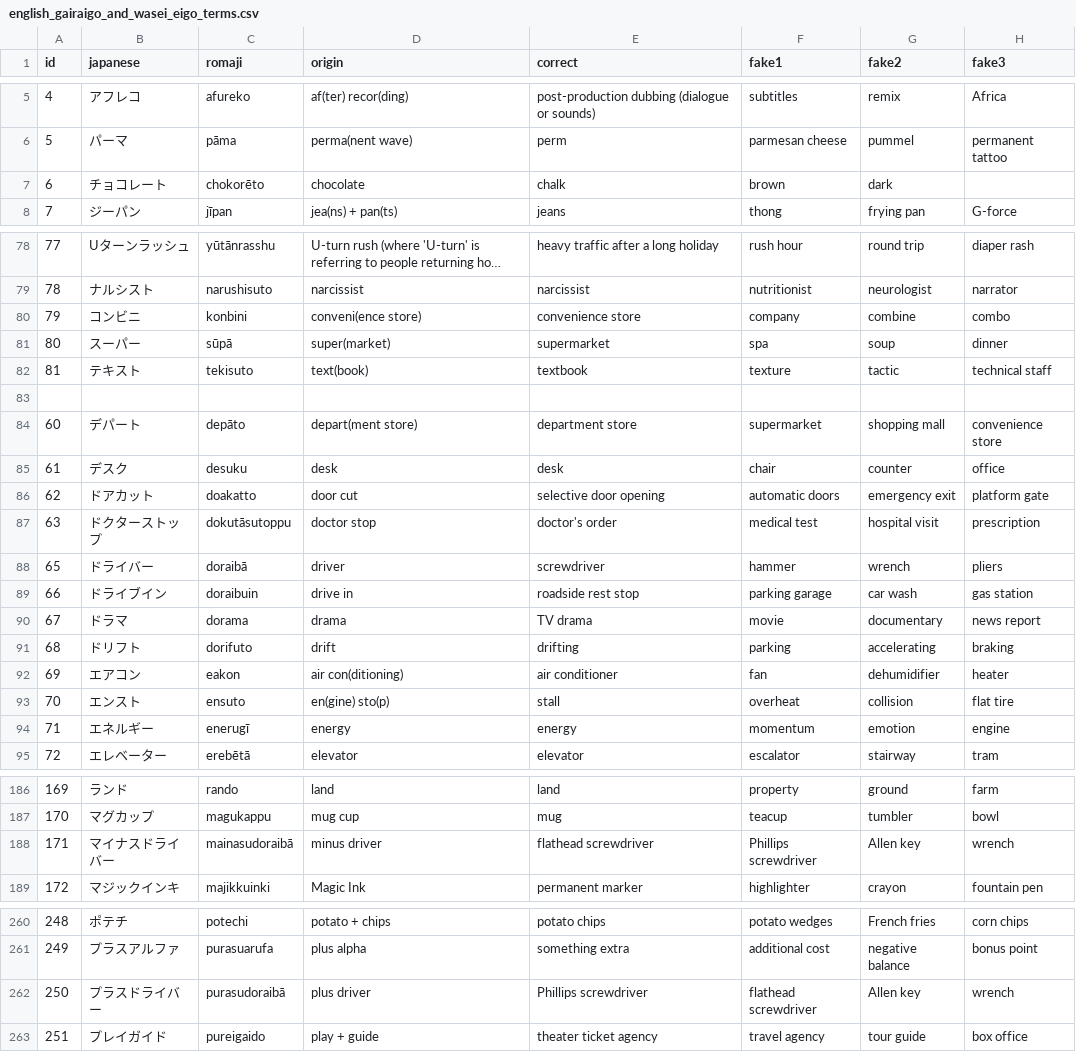
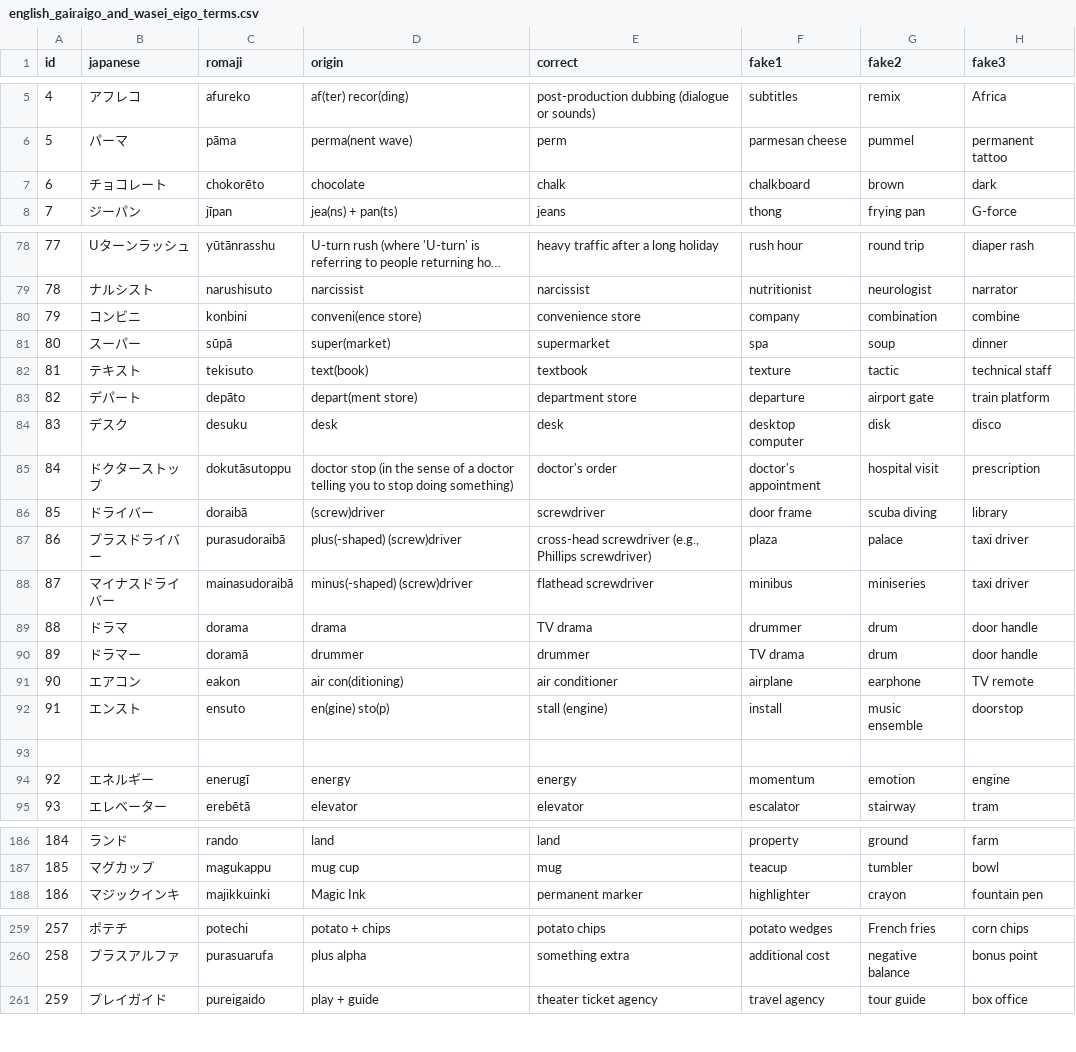
Before and after one commit to franzutermohlen/gairaigo_guess, a CSV file: public/english_gairaigo_and_wasei_eigo_terms.csv, drawn as a sheet; only a part is shown, gaps mark what is left out; long unchanged cells end in …; removed rows and columns are numbered as before the commit, all else as after; the diff covers the shown part only; the diff names each change by its address in the sheet, - before the commit and + after, or states it on an @@ line.

Commit message:
Continued cleaning data

```diff
--- a/public/english_gairaigo_and_wasei_eigo_terms.csv
+++ b/public/english_gairaigo_and_wasei_eigo_terms.csv
-F7 (fake1): brown
+F7 (fake1): chalkboard
-G7 (fake2): dark
+G7 (fake2): brown
-H7 (fake3): (empty)
+H7 (fake3): dark
-G80 (fake2): combine
+G80 (fake2): combination
-H80 (fake3): combo
+H80 (fake3): combine
+row 83: 82 | デパート | depāto | depart(ment store) | department store | departure | airport gate | train platform
+row 84: 83 | デスク | desuku | desk | desk | desktop computer | disk | disco
+row 85: 84 | ドクターストップ | dokutāsutoppu | doctor stop (in the sense of a doctor telling you to stop doing something) | doctor's order | doctor's appointment | hospital visit | prescription
+row 86: 85 | ドライバー | doraibā | (screw)driver | screwdriver | door frame | scuba diving | library
+row 87: 86 | プラスドライバー | purasudoraibā | plus(-shaped) (screw)driver | cross-head screwdriver (e.g., Phillips screwdriver) | plaza | palace | taxi driver
+row 88: 87 | マイナスドライバー | mainasudoraibā | minus(-shaped) (screw)driver | flathead screwdriver | minibus | miniseries | taxi driver
+row 89: 88 | ドラマ | dorama | drama | TV drama | drummer | drum | door handle
+row 90: 89 | ドラマー | doramā | drummer | drummer | TV drama | drum | door handle
+row 91: 90 | エアコン | eakon | air con(ditioning) | air conditioner | airplane | earphone | TV remote
+row 92: 91 | エンスト | ensuto | en(gine) sto(p) | stall (engine) | install | music ensemble | doorstop
-row 84: 60 | デパート | depāto | depart(ment store) | department store | supermarket | shopping mall | convenience store
-row 85: 61 | デスク | desuku | desk | desk | chair | counter | office
-row 86: 62 | ドアカット | doakatto | door cut | selective door opening | automatic doors | emergency exit | platform gate
-row 87: 63 | ドクターストップ | dokutāsutoppu | doctor stop | doctor's order | medical test | hospital visit | prescription
-row 88: 65 | ドライバー | doraibā | driver | screwdriver | hammer | wrench | pliers
-row 89: 66 | ドライブイン | doraibuin | drive in | roadside rest stop | parking garage | car wash | gas station
-row 90: 67 | ドラマ | dorama | drama | TV drama | movie | documentary | news report
-row 91: 68 | ドリフト | dorifuto | drift | drifting | parking | accelerating | braking
-row 92: 69 | エアコン | eakon | air con(ditioning) | air conditioner | fan | dehumidifier | heater
-row 93: 70 | エンスト | ensuto | en(gine) sto(p) | stall | overheat | collision | flat tire
@@ column A (id) renumbered from row 94 down @@
-row 188: 171 | マイナスドライバー | mainasudoraibā | minus driver | flathead screwdriver | Phillips screwdriver | Allen key | wrench
-row 262: 250 | プラスドライバー | purasudoraibā | plus driver | Phillips screwdriver | flathead screwdriver | Allen key | wrench
```
Also changed, not shown: 7 edited cells elsewhere in this file.
